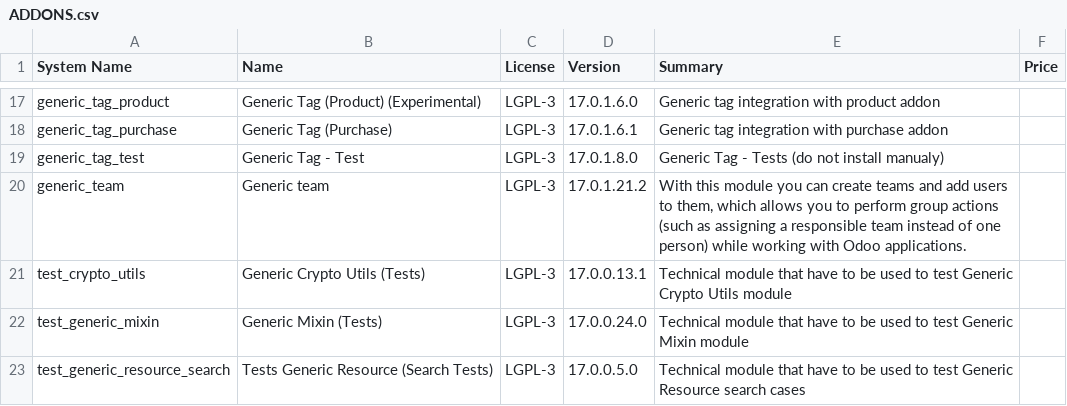
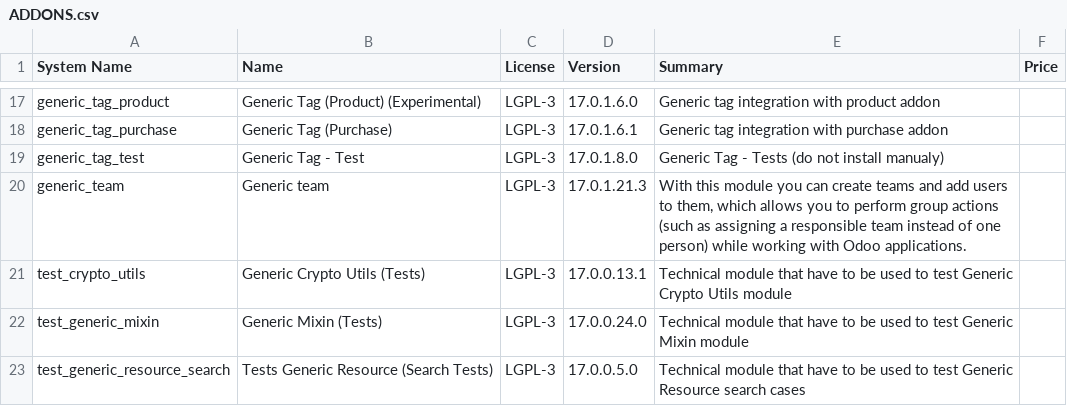
Before and after one commit to crnd-inc/generic-addons, a CSV file: ADDONS.csv, drawn as a sheet; only a part is shown, gaps mark what is left out.

```diff
--- a/ADDONS.csv
+++ b/ADDONS.csv
@@ -19,3 +19,3 @@
 "generic_tag_test","Generic Tag - Test","LGPL-3","17.0.1.8.0","Generic Tag - Tests (do not install manualy)","",
-"generic_team","Generic team","LGPL-3","17.0.1.21.2","With this module you can create teams and add         users to them, which allows you to perform group         actions (such as assigning a responsible team         instead of one person) while working with Odoo applications.","",
+"generic_team","Generic team","LGPL-3","17.0.1.21.3","With this module you can create teams and add         users to them, which allows you to perform group         actions (such as assigning a responsible team         instead of one person) while working with Odoo applications.","",
 "test_crypto_utils","Generic Crypto Utils (Tests)","LGPL-3","17.0.0.13.1","Technical module that have to be used to test Generic Crypto Utils module","",
```
Also changed, not shown: 1 other file.
